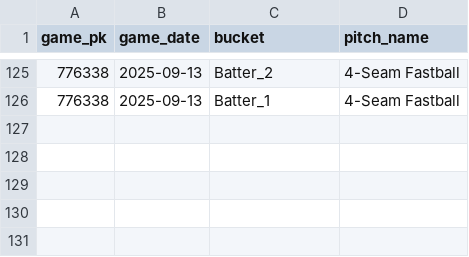
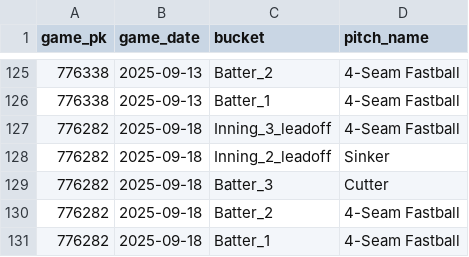
Before and after one commit to kuhny243/pitch-mix-tracker, a CSV file: Colin_Rea_first_pitch.csv, drawn as a sheet; only a part is shown, gaps mark what is left out.

```diff
--- a/Colin_Rea_first_pitch.csv
+++ b/Colin_Rea_first_pitch.csv
@@ -126 +126,6 @@ game_pk,game_date,bucket,pitch_name
 776338,2025-09-13,Batter_1,4-Seam Fastball
+776282,2025-09-18,Inning_3_leadoff,4-Seam Fastball
+776282,2025-09-18,Inning_2_leadoff,Sinker
+776282,2025-09-18,Batter_3,Cutter
+776282,2025-09-18,Batter_2,4-Seam Fastball
+776282,2025-09-18,Batter_1,4-Seam Fastball
```
Also changed, not shown: Hunter_Greene_first_pitch.csv, Luis_Castillo_first_pitch.csv, 35 other files.
